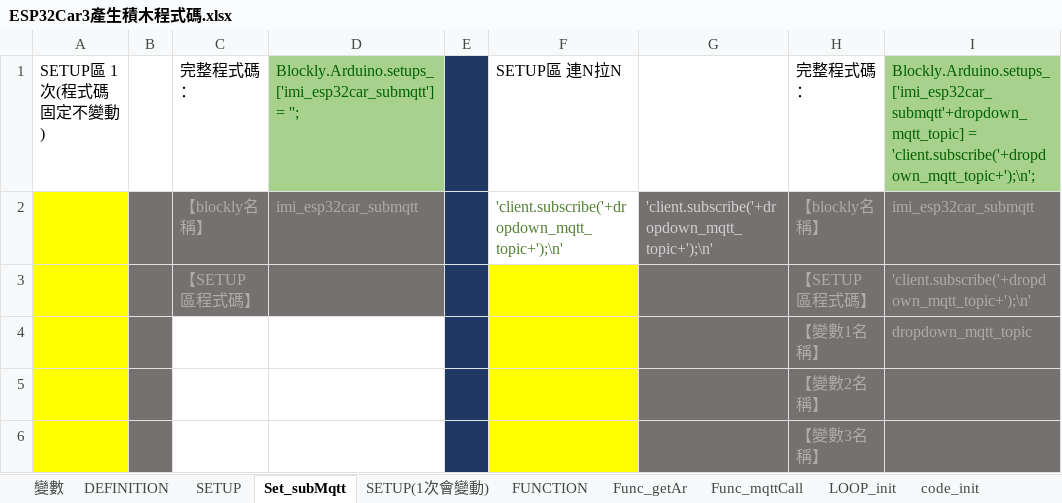
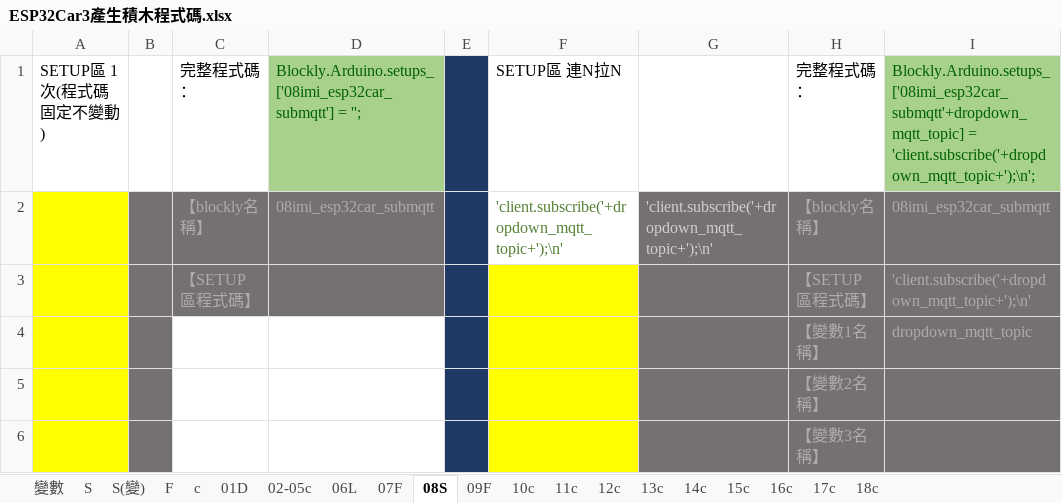
Before and after one commit to kingofamani/Arduino, an Excel workbook: tools/myCustomBlockly/製作積木教學/iMi/完整ino程式依積木分割/ESP32Car/ESP32Car3產生積木程式碼.xlsx, sheet 08S, drawn as a sheet; values as stored, in another font and other column widths than the file's, no borders; charts and pictures not drawn; the diff names each change by its address in the sheet, - before the commit and + after, or states it on an @@ line.

```diff
--- a/tools/myCustomBlockly/製作積木教學/iMi/完整ino程式依積木分割/ESP32Car/ESP32Car3產生積木程式碼.xlsx (sheet 08S)
+++ b/tools/myCustomBlockly/製作積木教學/iMi/完整ino程式依積木分割/ESP32Car/ESP32Car3產生積木程式碼.xlsx (sheet 08S)
-sheet tab: DEFINITION
+sheet tab: 01D
-sheet tab: SETUP
+sheet tab: S
-sheet tab: Set_subMqtt
+sheet tab: 08S
-sheet tab: SETUP(1次會變動)
+sheet tab: S(變)
-sheet tab: FUNCTION
+sheet tab: F
-sheet tab: Func_getAr
+sheet tab: 07F
-sheet tab: Func_mqttCall
+sheet tab: 09F
-sheet tab: LOOP_init
+sheet tab: 06L
-sheet tab: code_init
+sheet tab: 02-05c
@@ sheet tab order changed: 變數 | S | S(變) | F | c | 01D | 02-05c | 06L | 07F | 08S | 09F | 10c | 11c | 12c | 13c | 14c | 15c | 16c | 17c | 18c @@
-D1: Blockly.Arduino.setups_['imi_esp32car_submqtt'] = '';
+D1: Blockly.Arduino.setups_['08imi_esp32car_submqtt'] = '';
-I1: Blockly.Arduino.setups_['imi_esp32car_submqtt'+dropdown_mqtt_topic] = 'client.subscribe('+dropdown_mqtt_topic+');\n';
+I1: Blockly.Arduino.setups_['08imi_esp32car_submqtt'+dropdown_mqtt_topic] = 'client.subscribe('+dropdown_mqtt_topic+');\n';
-D2: imi_esp32car_submqtt
+D2: 08imi_esp32car_submqtt
-I2: imi_esp32car_submqtt
+I2: 08imi_esp32car_submqtt
```
Also changed, not shown: sheet 02-05c, sheet 變數, sheet 01D, sheet S, sheet F, sheet 07F, 2 more sheets, other sheet tabs, charts or pictures, 2 other files.
